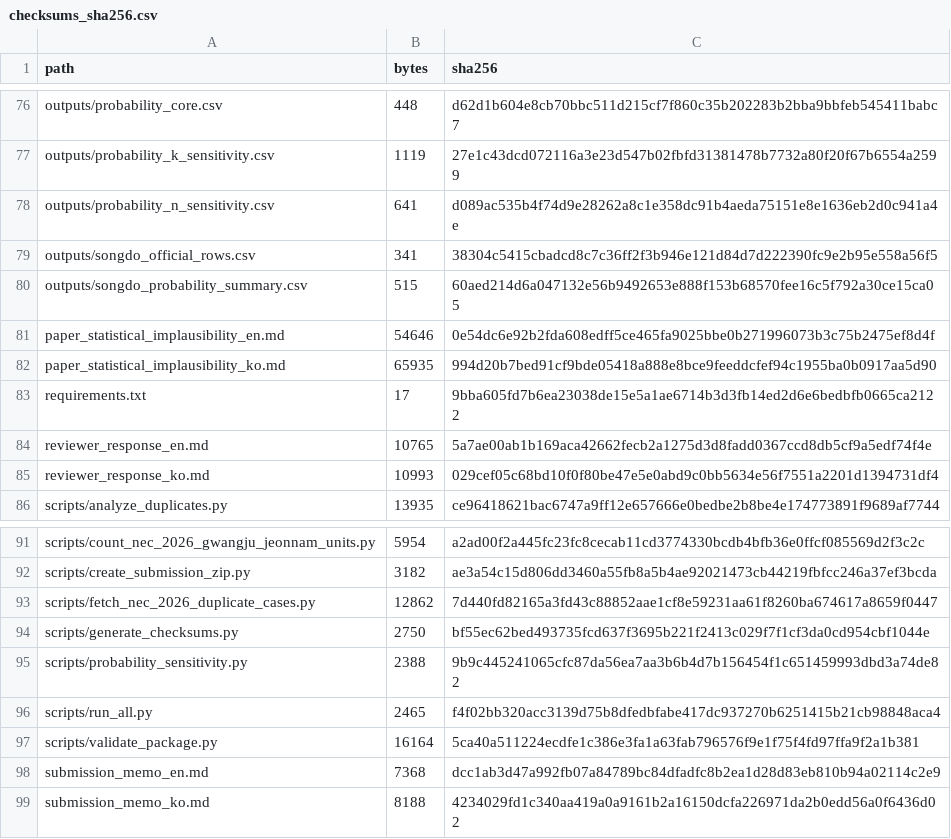
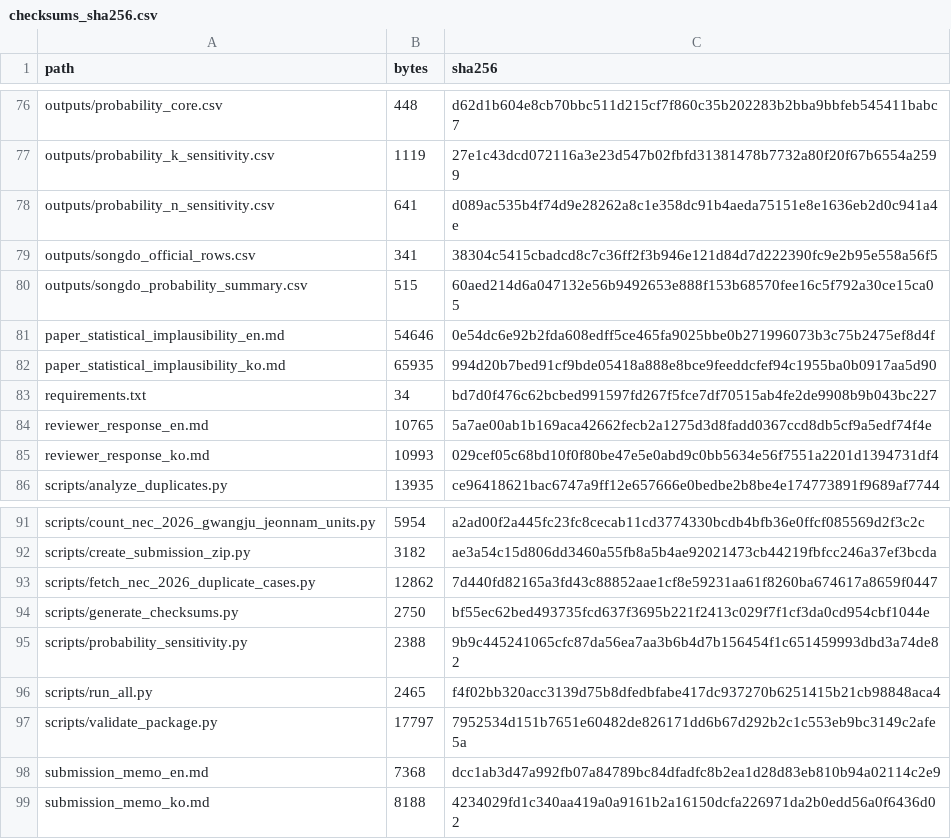
Before and after one commit to junho0331s/election-duplicate-statistical-review, a CSV file: outputs/checksums_sha256.csv, drawn as a sheet; only a part is shown, gaps mark what is left out.

Commit message:
Guard English PDF translation coverage in package validation

```diff
--- a/outputs/checksums_sha256.csv
+++ b/outputs/checksums_sha256.csv
@@ -82,3 +82,3 @@ paper_statistical_implausibility_en.md,54646,0e54dc6e92b2fda608edff5ce465fa9025b
 paper_statistical_implausibility_ko.md,65935,994d20b7bed91cf9bde05418a888e8bce9feeddcfef94c1955ba0b0917aa5d90
-requirements.txt,17,9bba605fd7b6ea23038de15e5a1ae6714b3d3fb14ed2d6e6bedbfb0665ca2122
+requirements.txt,34,bd7d0f476c62bcbed991597fd267f5fce7df70515ab4fe2de9908b9b043bc227
 reviewer_response_en.md,10765,5a7ae00ab1b169aca42662fecb2a1275d3d8fadd0367ccd8db5cf9a5edf74f4e
@@ -96,3 +96,3 @@ scripts/probability_sensitivity.py,2388,9b9c445241065cfc87da56ea7aa3b6b4d7b15645
 scripts/run_all.py,2465,f4f02bb320acc3139d75b8dfedbfabe417dc937270b6251415b21cb98848aca4
-scripts/validate_package.py,16164,5ca40a511224ecdfe1c386e3fa1a63fab796576f9e1f75f4fd97ffa9f2a1b381
+scripts/validate_package.py,17797,7952534d151b7651e60482de826171dd6b67d292b2c1c553eb9bc3149c2afe5a
 submission_memo_en.md,7368,dcc1ab3d47a992fb07a84789bc84dfadfc8b2ea1d28d83eb810b94a02114c2e9
```
Also changed, not shown: 3 other files.
